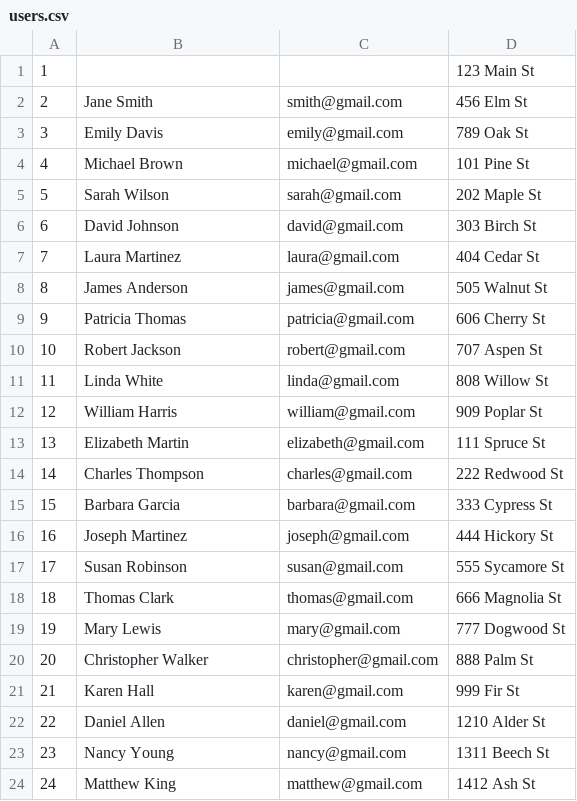
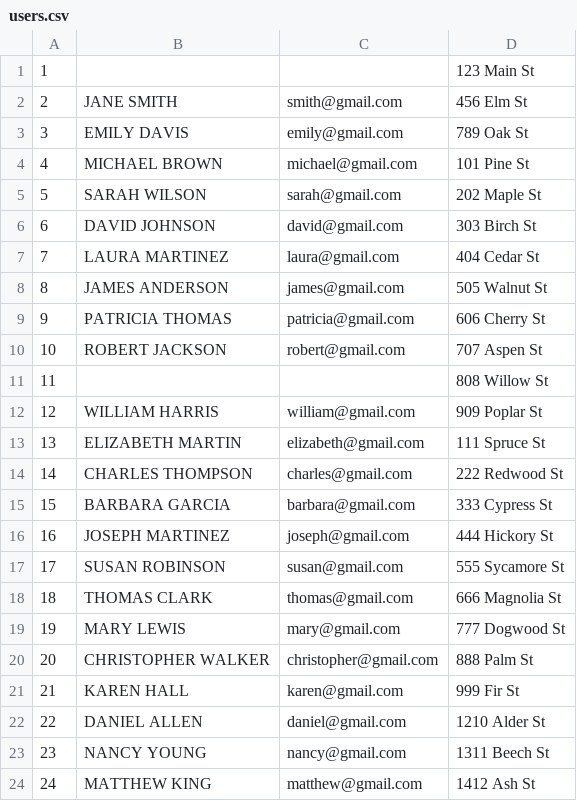
Before and after one commit to alanta335/spring_batch_jpa_demo_project, a CSV file: src/main/resources/output/users.csv, drawn as a sheet.

```diff
--- a/src/main/resources/output/users.csv
+++ b/src/main/resources/output/users.csv
@@ -1,24 +1,24 @@
 1,,,123 Main St
-2,Jane Smith,smith@gmail.com,456 Elm St
-3,Emily Davis,emily@gmail.com,789 Oak St
-4,Michael Brown,michael@gmail.com,101 Pine St
-5,Sarah Wilson,sarah@gmail.com,202 Maple St
-6,David Johnson,david@gmail.com,303 Birch St
-7,Laura Martinez,laura@gmail.com,404 Cedar St
-8,James Anderson,james@gmail.com,505 Walnut St
-9,Patricia Thomas,patricia@gmail.com,606 Cherry St
-10,Robert Jackson,robert@gmail.com,707 Aspen St
-11,Linda White,linda@gmail.com,808 Willow St
-12,William Harris,william@gmail.com,909 Poplar St
-13,Elizabeth Martin,elizabeth@gmail.com,111 Spruce St
-14,Charles Thompson,charles@gmail.com,222 Redwood St
-15,Barbara Garcia,barbara@gmail.com,333 Cypress St
-16,Joseph Martinez,joseph@gmail.com,444 Hickory St
-17,Susan Robinson,susan@gmail.com,555 Sycamore St
-18,Thomas Clark,thomas@gmail.com,666 Magnolia St
-19,Mary Lewis,mary@gmail.com,777 Dogwood St
-20,Christopher Walker,christopher@gmail.com,888 Palm St
-21,Karen Hall,karen@gmail.com,999 Fir St
-22,Daniel Allen,daniel@gmail.com,1210 Alder St
-23,Nancy Young,nancy@gmail.com,1311 Beech St
-24,Matthew King,matthew@gmail.com,1412 Ash St
+2,JANE SMITH,smith@gmail.com,456 Elm St
+3,EMILY DAVIS,emily@gmail.com,789 Oak St
+4,MICHAEL BROWN,michael@gmail.com,101 Pine St
+5,SARAH WILSON,sarah@gmail.com,202 Maple St
+6,DAVID JOHNSON,david@gmail.com,303 Birch St
+7,LAURA MARTINEZ,laura@gmail.com,404 Cedar St
+8,JAMES ANDERSON,james@gmail.com,505 Walnut St
+9,PATRICIA THOMAS,patricia@gmail.com,606 Cherry St
+10,ROBERT JACKSON,robert@gmail.com,707 Aspen St
+11,,,808 Willow St
+12,WILLIAM HARRIS,william@gmail.com,909 Poplar St
+13,ELIZABETH MARTIN,elizabeth@gmail.com,111 Spruce St
+14,CHARLES THOMPSON,charles@gmail.com,222 Redwood St
+15,BARBARA GARCIA,barbara@gmail.com,333 Cypress St
+16,JOSEPH MARTINEZ,joseph@gmail.com,444 Hickory St
+17,SUSAN ROBINSON,susan@gmail.com,555 Sycamore St
+18,THOMAS CLARK,thomas@gmail.com,666 Magnolia St
+19,MARY LEWIS,mary@gmail.com,777 Dogwood St
+20,CHRISTOPHER WALKER,christopher@gmail.com,888 Palm St
+21,KAREN HALL,karen@gmail.com,999 Fir St
+22,DANIEL ALLEN,daniel@gmail.com,1210 Alder St
+23,NANCY YOUNG,nancy@gmail.com,1311 Beech St
+24,MATTHEW KING,matthew@gmail.com,1412 Ash St
```
Also changed, not shown: src/main/resources/csv/user.csv, 9 other files.
